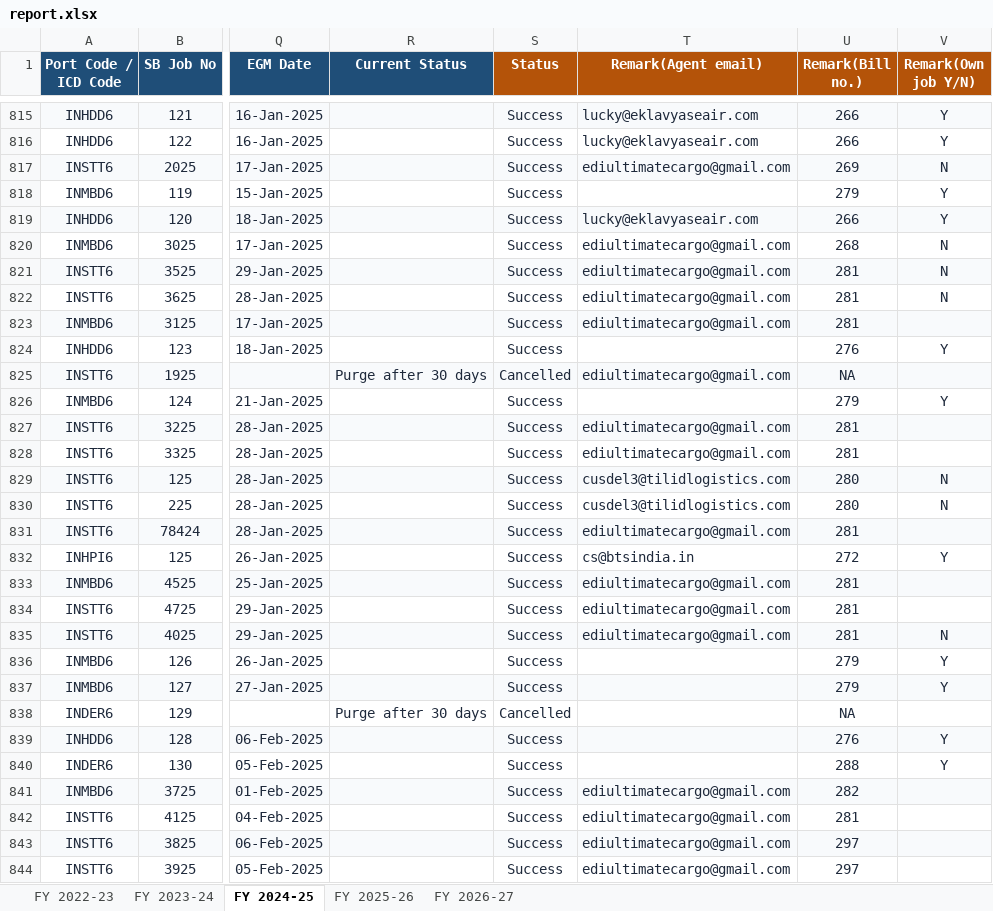
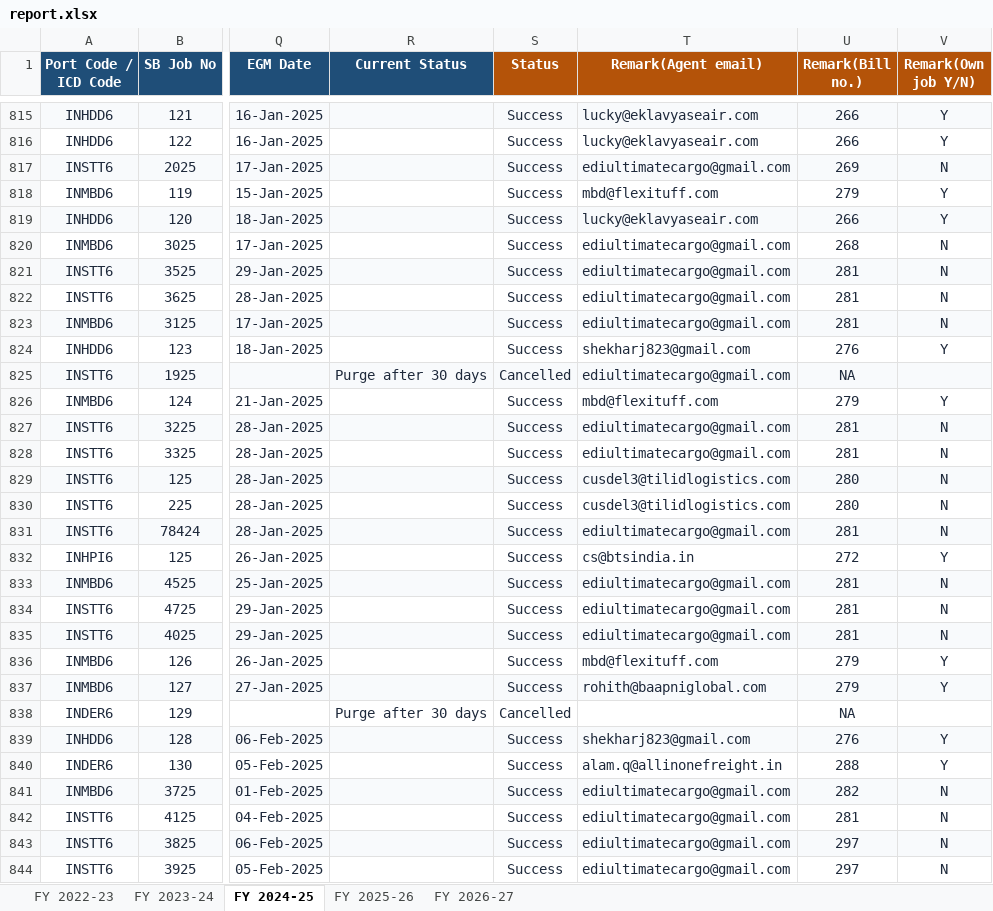
Before and after one commit to quantavil/daily-report-local, an Excel workbook: report.xlsx, sheet FY 2024-25, drawn as a sheet; only a part is shown, gaps mark what is left out; values as stored, in another font and other column widths than the file's, no borders; conditional formats not drawn; the diff covers the shown part only; the diff names each change by its address in the sheet, - before the commit and + after, or states it on an @@ line.

```diff
--- a/report.xlsx (sheet FY 2024-25)
+++ b/report.xlsx (sheet FY 2024-25)
-T818 (Remark(Agent email)): (empty)
+T818 (Remark(Agent email)): mbd@flexituff.com
-V823 (Remark(Own job Y/N)): (empty)
+V823 (Remark(Own job Y/N)): N
-T824 (Remark(Agent email)): (empty)
+T824 (Remark(Agent email)): shekharj823@gmail.com
-T826 (Remark(Agent email)): (empty)
+T826 (Remark(Agent email)): mbd@flexituff.com
-V827:V828 (Remark(Own job Y/N)): (empty)
+V827:V828 (Remark(Own job Y/N)): N
-V831 (Remark(Own job Y/N)): (empty)
+V831 (Remark(Own job Y/N)): N
-V833:V834 (Remark(Own job Y/N)): (empty)
+V833:V834 (Remark(Own job Y/N)): N
-T836 (Remark(Agent email)): (empty)
+T836 (Remark(Agent email)): mbd@flexituff.com
-T837 (Remark(Agent email)): (empty)
+T837 (Remark(Agent email)): rohith@baapniglobal.com
-T839 (Remark(Agent email)): (empty)
+T839 (Remark(Agent email)): shekharj823@gmail.com
-T840 (Remark(Agent email)): (empty)
+T840 (Remark(Agent email)): alam.q@allinonefreight.in
-V841:V844 (Remark(Own job Y/N)): (empty)
+V841:V844 (Remark(Own job Y/N)): N
```
Also changed, not shown: 143 edited cells elsewhere in this sheet, sheet FY 2025-26, sheet FY 2023-24, 1 other file.
